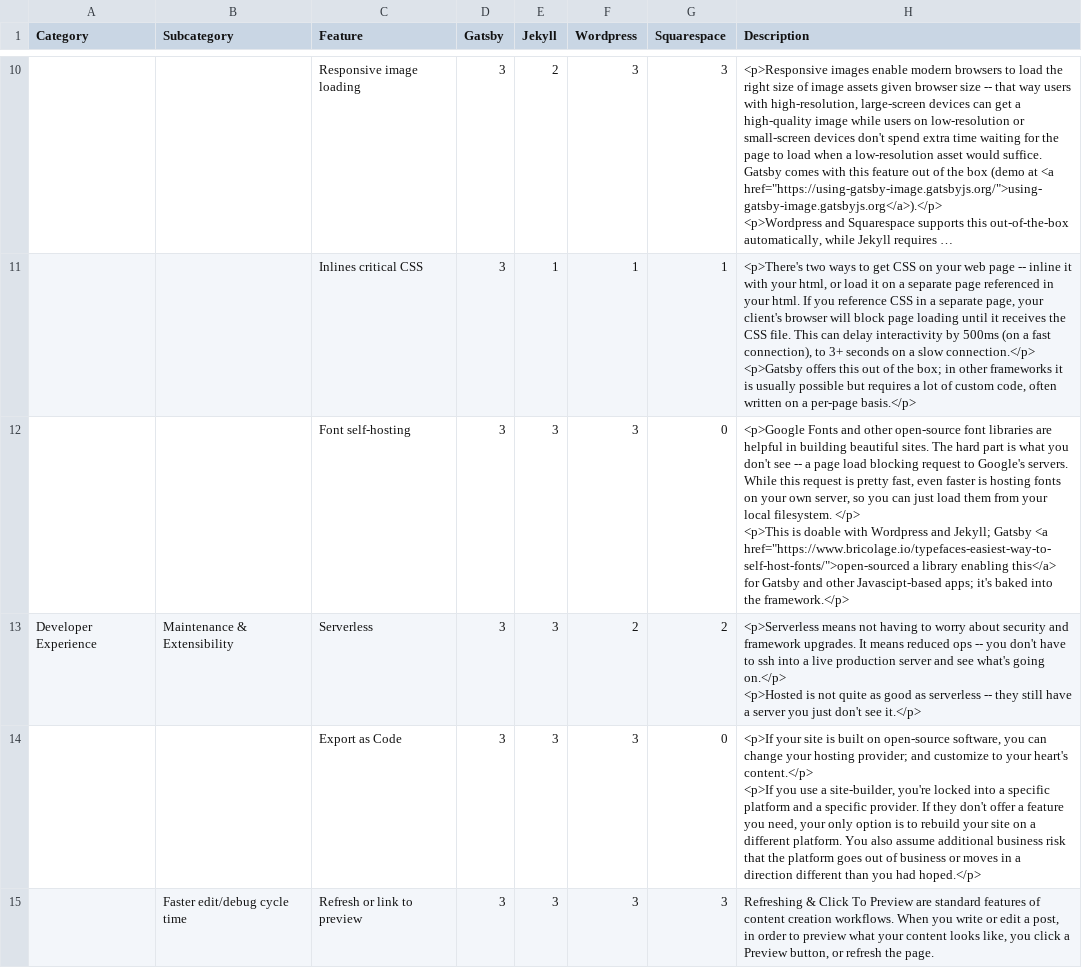
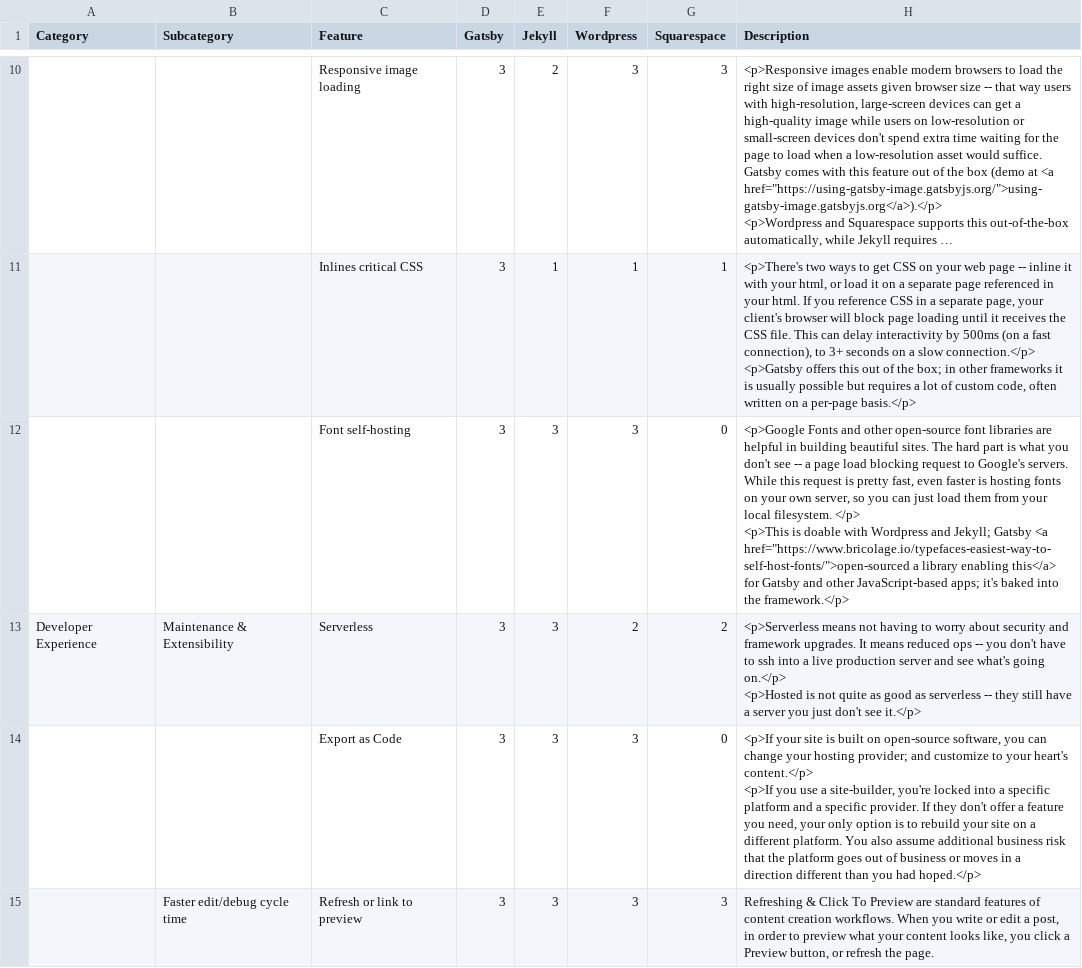
Before and after one commit to JamesDerr/gatsby, a CSV file: docs/features/gatsby-specs.csv, drawn as a sheet; only a part is shown, gaps mark what is left out; long unchanged cells end in …; the diff names each change by its address in the sheet, - before the commit and + after, or states it on an @@ line.

Commit message:
Convert javascript/Javascript/js to JavaScript (#9021)
Fix some typos and inconsistencies in writing JavaScript throughout the repo.

```diff
--- a/docs/features/gatsby-specs.csv
+++ b/docs/features/gatsby-specs.csv
-H12 (Description): …and other Javascipt-based apps; it's…
+H12 (Description): …and other JavaScript-based apps; it's…
```
Also changed, not shown: 34 other files.
